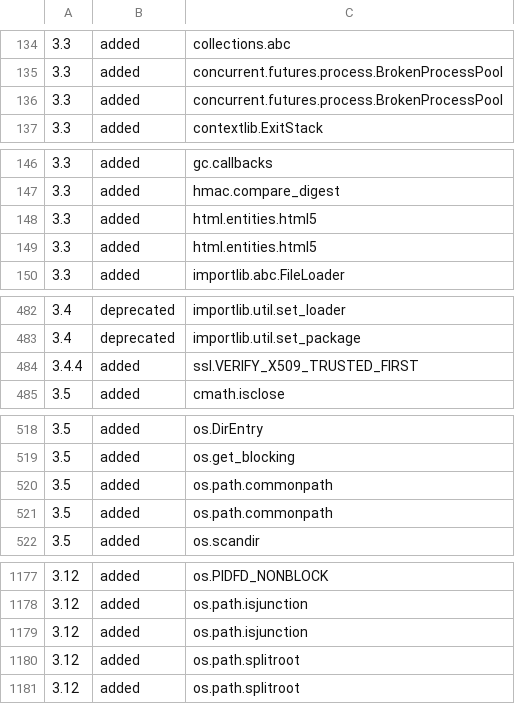
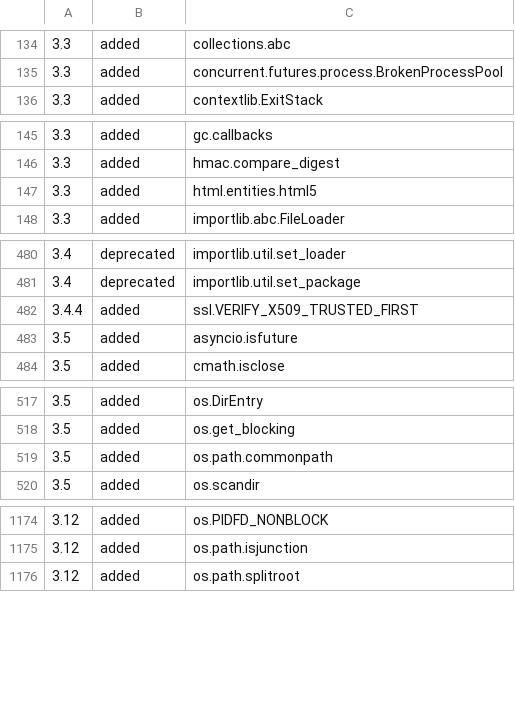
Before and after one commit to Emetophobe/detect_version, a CSV file: data/modules.csv, drawn as a sheet; only a part is shown, gaps mark what is left out; the diff covers the shown part only.

```diff
--- a/data/modules.csv
+++ b/data/modules.csv
@@ -135,3 +135,2 @@
 "3.3", "added", "concurrent.futures.process.BrokenProcessPool"
-"3.3", "added", "concurrent.futures.process.BrokenProcessPool"
 "3.3", "added", "contextlib.ExitStack"
@@ -147,3 +146,2 @@
 "3.3", "added", "hmac.compare_digest"
-"3.3", "added", "html.entities.html5"
 "3.3", "added", "html.entities.html5"
@@ -484,2 +482,3 @@
 "3.4.4", "added", "ssl.VERIFY_X509_TRUSTED_FIRST"
+"3.5", "added", "asyncio.isfuture"
 "3.5", "added", "cmath.isclose"
@@ -519,3 +518,2 @@
 "3.5", "added", "os.get_blocking"
-"3.5", "added", "os.path.commonpath"
 "3.5", "added", "os.path.commonpath"
@@ -1178,4 +1175,2 @@
 "3.12", "added", "os.path.isjunction"
-"3.12", "added", "os.path.isjunction"
-"3.12", "added", "os.path.splitroot"
 "3.12", "added", "os.path.splitroot"
```
Also changed, not shown: 3 added rows, 3 removed rows and 2 edited cells elsewhere in this file.
